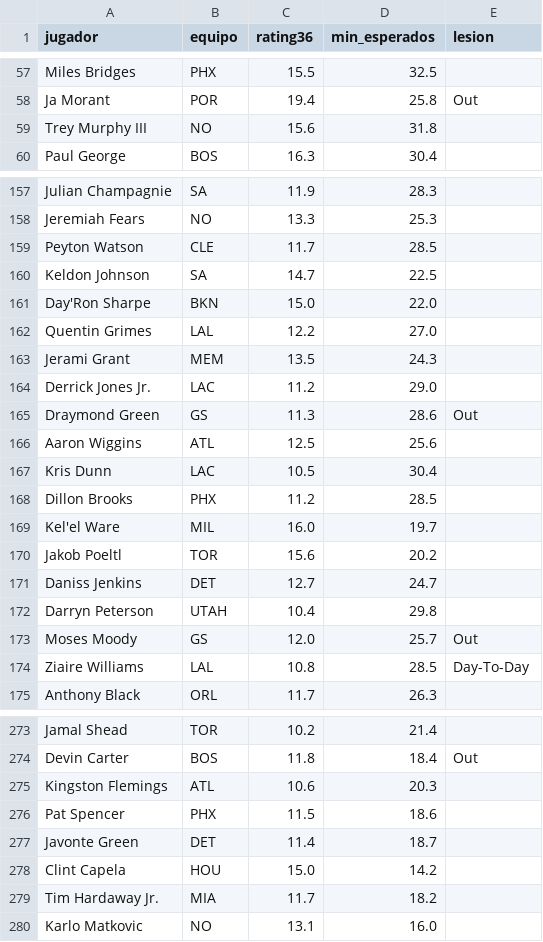
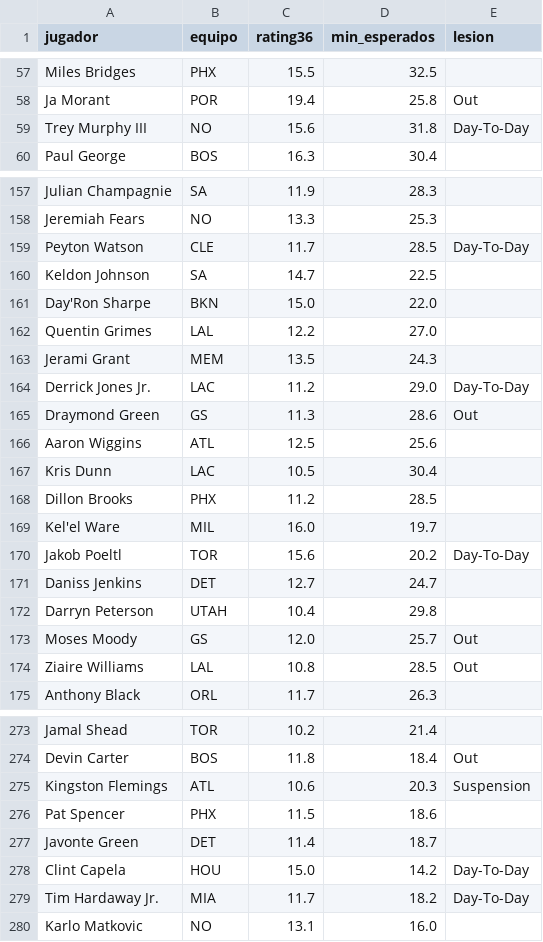
Before and after one commit to adridelpto/PreNBA, a CSV file: jug_jugadores.csv, drawn as a sheet; only a part is shown, gaps mark what is left out; the diff covers the shown part only.

```diff
--- a/jug_jugadores.csv
+++ b/jug_jugadores.csv
@@ -58,3 +58,3 @@ Miles Bridges,PHX,15.5,32.5,
 Ja Morant,POR,19.4,25.8,Out
-Trey Murphy III,NO,15.6,31.8,
+Trey Murphy III,NO,15.6,31.8,Day-To-Day
 Paul George,BOS,16.3,30.4,
@@ -158,3 +158,3 @@ Julian Champagnie,SA,11.9,28.3,
 Jeremiah Fears,NO,13.3,25.3,
-Peyton Watson,CLE,11.7,28.5,
+Peyton Watson,CLE,11.7,28.5,Day-To-Day
 Keldon Johnson,SA,14.7,22.5,
@@ -163,3 +163,3 @@ Quentin Grimes,LAL,12.2,27.0,
 Jerami Grant,MEM,13.5,24.3,
-Derrick Jones Jr.,LAC,11.2,29.0,
+Derrick Jones Jr.,LAC,11.2,29.0,Day-To-Day
 Draymond Green,GS,11.3,28.6,Out
@@ -169,3 +169,3 @@ Dillon Brooks,PHX,11.2,28.5,
 Kel'el Ware,MIL,16.0,19.7,
-Jakob Poeltl,TOR,15.6,20.2,
+Jakob Poeltl,TOR,15.6,20.2,Day-To-Day
 Daniss Jenkins,DET,12.7,24.7,
@@ -173,3 +173,3 @@ Darryn Peterson,UTAH,10.4,29.8,
 Moses Moody,GS,12.0,25.7,Out
-Ziaire Williams,LAL,10.8,28.5,Day-To-Day
+Ziaire Williams,LAL,10.8,28.5,Out
 Anthony Black,ORL,11.7,26.3,
@@ -274,7 +274,7 @@ Jamal Shead,TOR,10.2,21.4,
 Devin Carter,BOS,11.8,18.4,Out
-Kingston Flemings,ATL,10.6,20.3,
+Kingston Flemings,ATL,10.6,20.3,Suspension
 Pat Spencer,PHX,11.5,18.6,
 Javonte Green,DET,11.4,18.7,
-Clint Capela,HOU,15.0,14.2,
-Tim Hardaway Jr.,MIA,11.7,18.2,
+Clint Capela,HOU,15.0,14.2,Day-To-Day
+Tim Hardaway Jr.,MIA,11.7,18.2,Day-To-Day
 Karlo Matkovic,NO,13.1,16.0,
```
Also changed, not shown: 19 edited cells elsewhere in this file, evolucion_elo.csv, evolucion_predicciones.csv, 25 other files.
